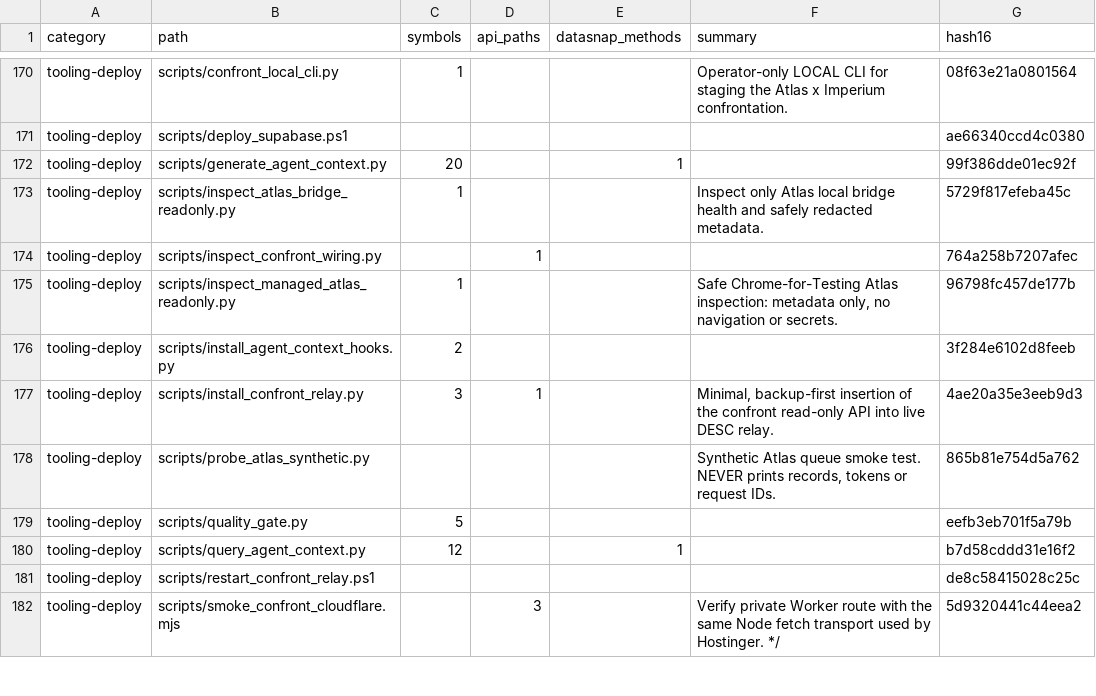
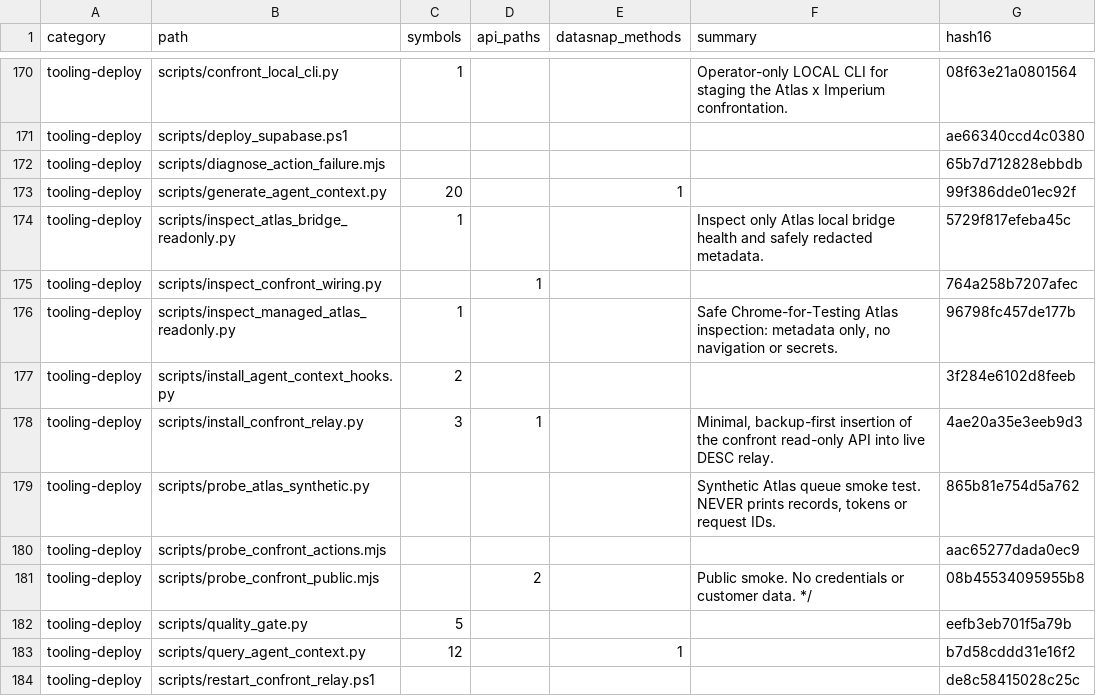
Before and after one commit to clarotechnet/dominium, a TSV file: .dominium/file-index.tsv, drawn as a sheet; only a part is shown, gaps mark what is left out; the shorter side is filled out with more unchanged rows.

```diff
--- a/.dominium/file-index.tsv
+++ b/.dominium/file-index.tsv
@@ -171,2 +171,3 @@ tooling-deploy	scripts/confront_local_cli.py	1			Operator-only LOCAL CLI for sta
 tooling-deploy	scripts/deploy_supabase.ps1					ae66340ccd4c0380
+tooling-deploy	scripts/diagnose_action_failure.mjs					65b7d712828ebbdb
 tooling-deploy	scripts/generate_agent_context.py	20		1		99f386dde01ec92f
@@ -178,2 +179,4 @@ tooling-deploy	scripts/install_confront_relay.py	3	1		Minimal, backup-first inse
 tooling-deploy	scripts/probe_atlas_synthetic.py				Synthetic Atlas queue smoke test. NEVER prints records, tokens or request IDs.	865b81e754d5a762
+tooling-deploy	scripts/probe_confront_actions.mjs					aac65277dada0ec9
+tooling-deploy	scripts/probe_confront_public.mjs		2		Public smoke. No credentials or customer data. */	08b45534095955b8
 tooling-deploy	scripts/quality_gate.py	5				eefb3eb701f5a79b
```
Also changed, not shown: .dominium/api-index.tsv, 3 other files.
